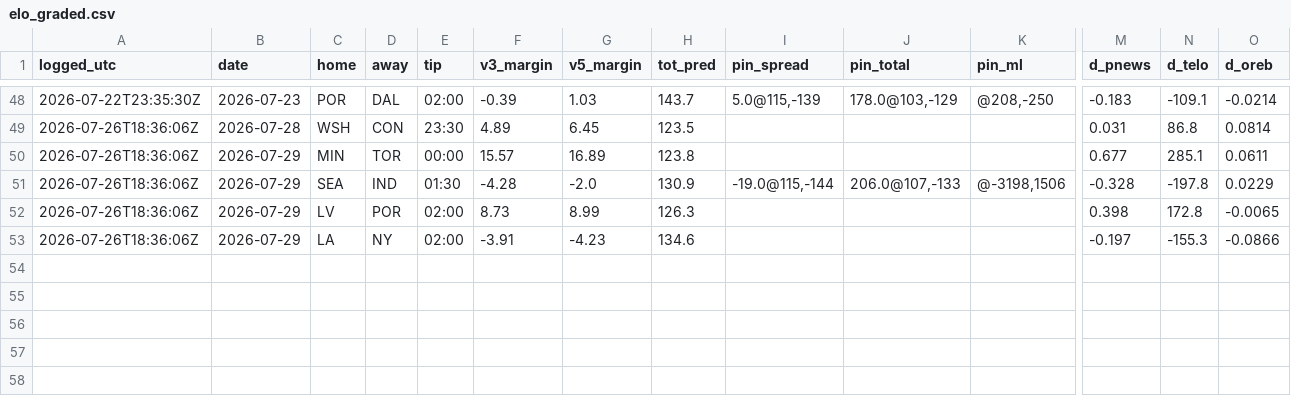
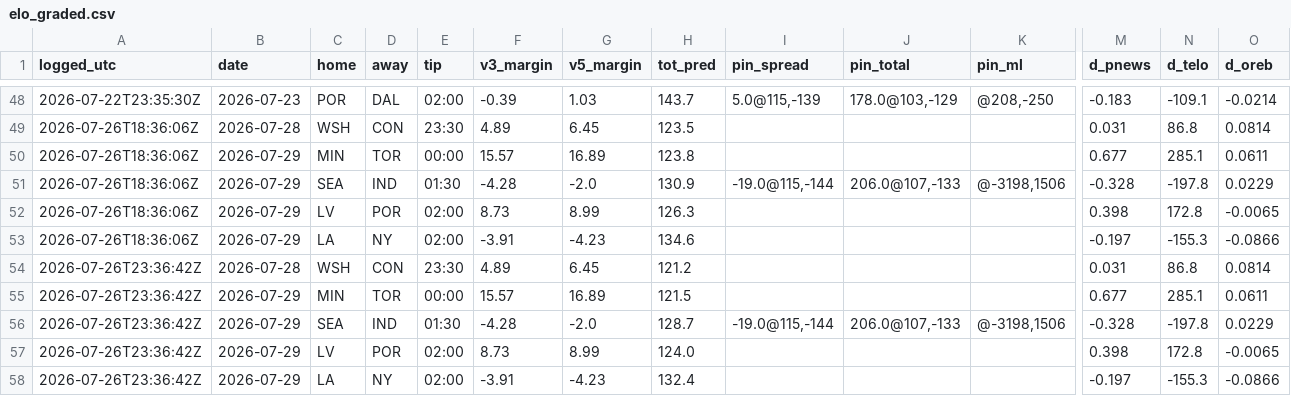
Before and after one commit to JollyChenn/wnba-line-capture, a CSV file: elo_model/elo_graded.csv, drawn as a sheet; only a part is shown, gaps mark what is left out; rows hold the shown columns only; the diff names each change by its address in the sheet, - before the commit and + after, or states it on an @@ line.

```diff
--- a/elo_model/elo_graded.csv
+++ b/elo_model/elo_graded.csv
+row 54: 2026-07-26T23:36:42Z | 2026-07-28 | WSH | CON | 23:30 | 4.89 | 6.45 | 121.2 |  |  |  | 0.031 | 86.8 | 0.0814
+row 55: 2026-07-26T23:36:42Z | 2026-07-29 | MIN | TOR | 00:00 | 15.57 | 16.89 | 121.5 |  |  |  | 0.677 | 285.1 | 0.0611
+row 56: 2026-07-26T23:36:42Z | 2026-07-29 | SEA | IND | 01:30 | -4.28 | -2.0 | 128.7 | -19.0@115,-144 | 206.0@107,-133 | @-3198,1506 | -0.328 | -197.8 | 0.0229
+row 57: 2026-07-26T23:36:42Z | 2026-07-29 | LV | POR | 02:00 | 8.73 | 8.99 | 124.0 |  |  |  | 0.398 | 172.8 | -0.0065
+row 58: 2026-07-26T23:36:42Z | 2026-07-29 | LA | NY | 02:00 | -3.91 | -4.23 | 132.4 |  |  |  | -0.197 | -155.3 | -0.0866
```
Also changed, not shown: elo_model/elo_forward_log.csv, elo_model/games_full.csv.
